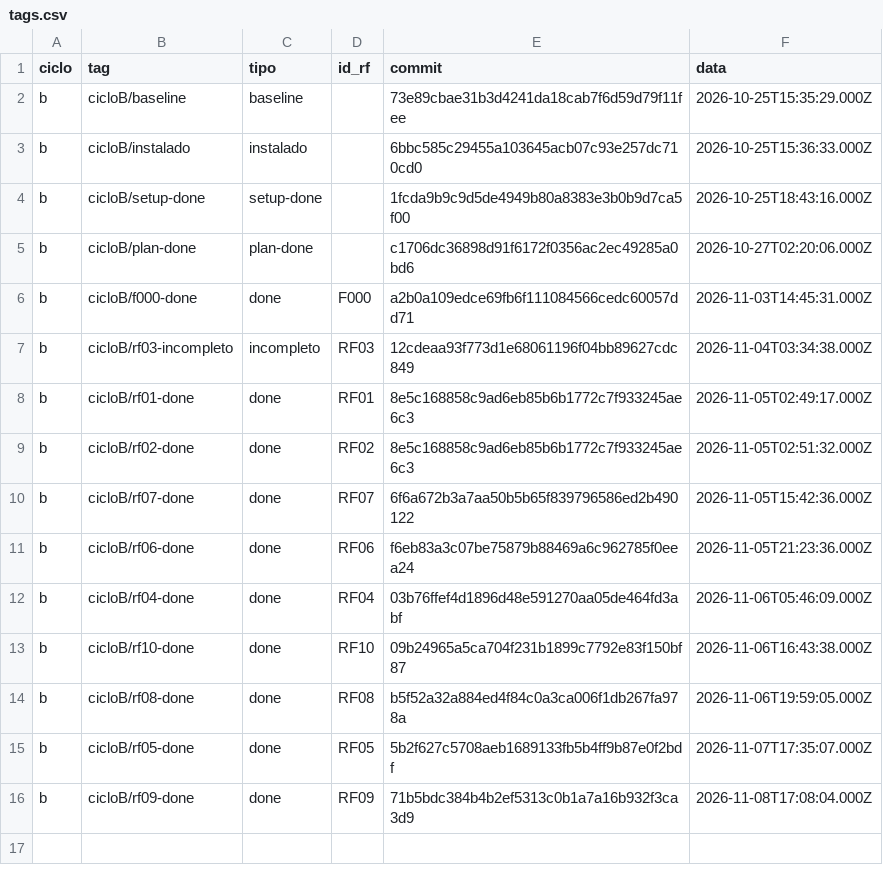
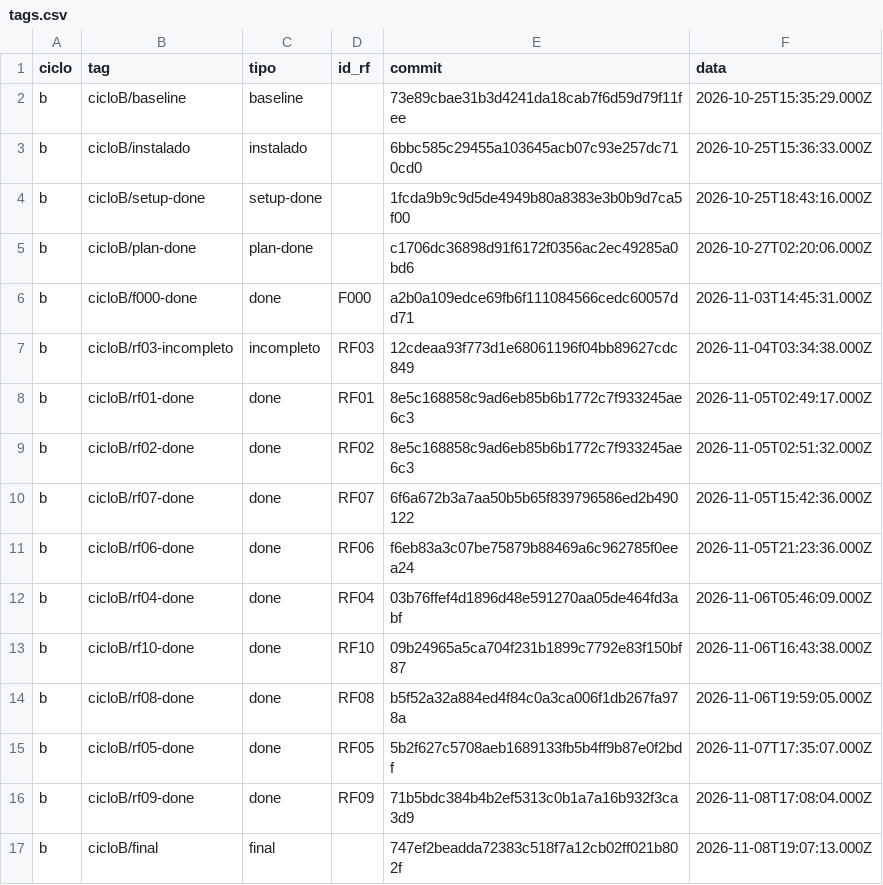
Before and after one commit to WagnerofDuarte/cerne-avaliacao, a CSV file: dados/cicloB/tags.csv, drawn as a sheet; the diff names each change by its address in the sheet, - before the commit and + after, or states it on an @@ line.

Commit message:
Dados ciclo B: cicloB/final (tag)

```diff
--- a/dados/cicloB/tags.csv
+++ b/dados/cicloB/tags.csv
+row 17: b | cicloB/final | final |  | 747ef2beadda72383c518f7a12cb02ff021b802f | 2026-11-08T19:07:13.000Z
```
